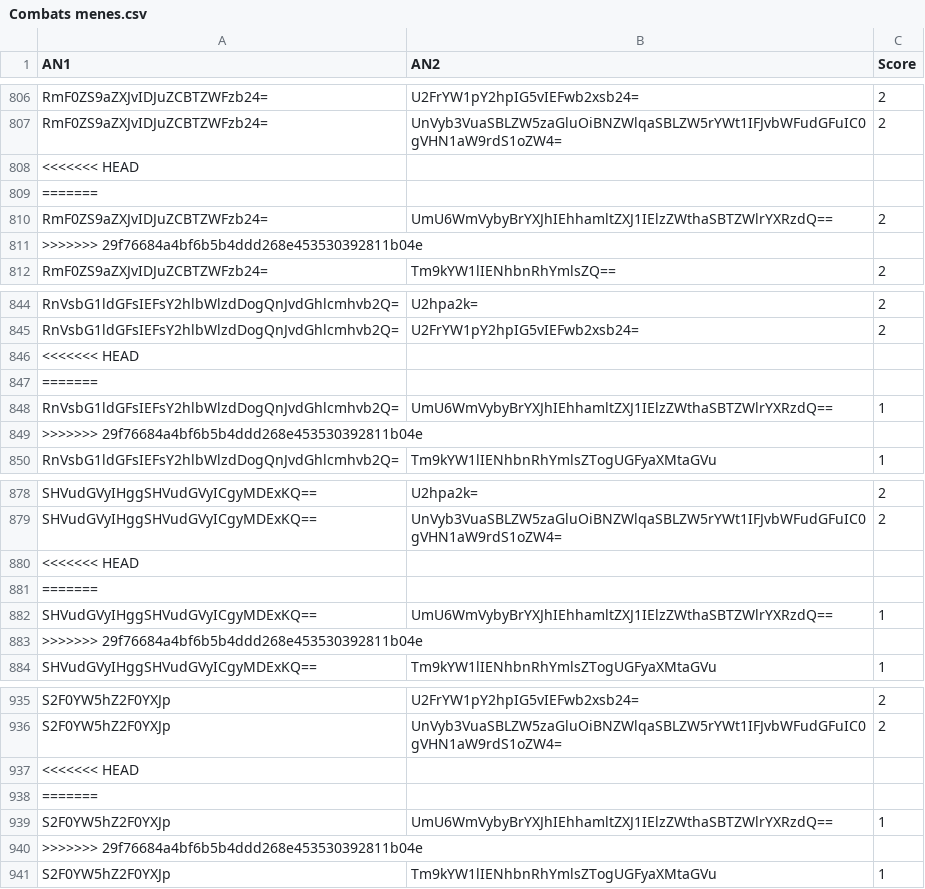
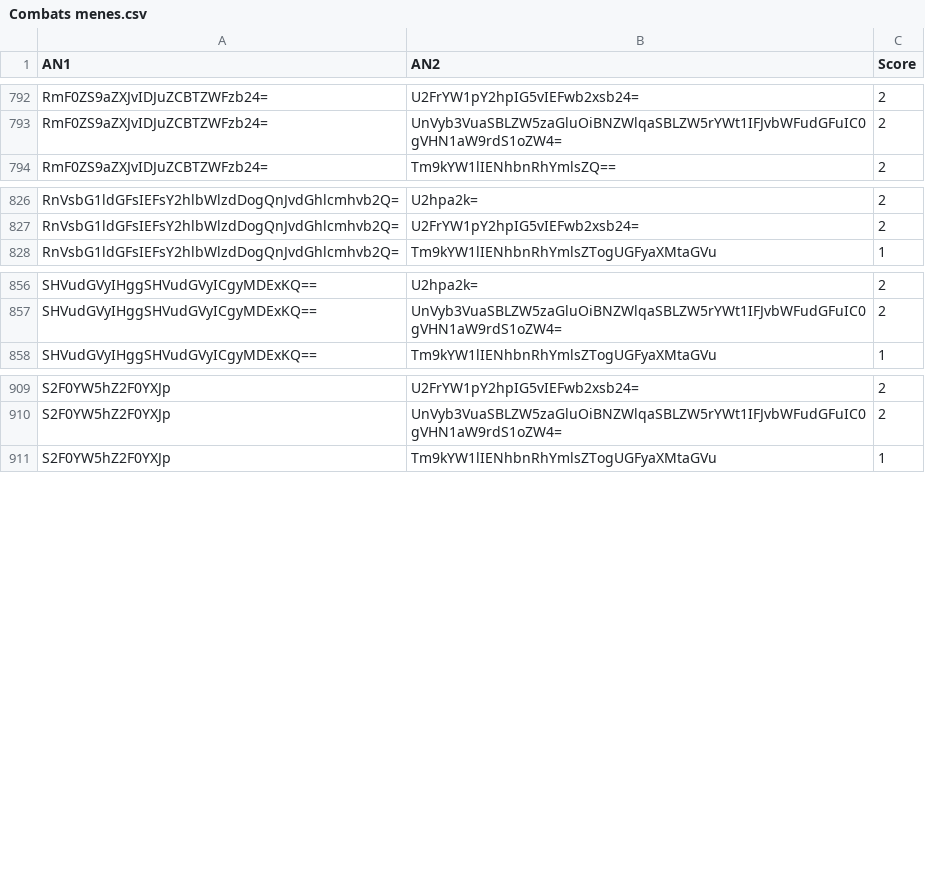
Before and after one commit to Reinaldodos/Anime, a CSV file: anidb jugement comparatif/Combats menes.csv, drawn as a sheet; only a part is shown, gaps mark what is left out; the diff covers the shown part only; the diff names each change by its address in the sheet, - before the commit and + after, or states it on an @@ line.

```diff
--- a/anidb jugement comparatif/Combats menes.csv
+++ b/anidb jugement comparatif/Combats menes.csv
-row 808: <<<<<<< HEAD
-row 809: =======
-row 810: RmF0ZS9aZXJvIDJuZCBTZWFzb24= | UmU6WmVybyBrYXJhIEhhamltZXJ1IElzZWthaSBTZWlrYXRzdQ== | 2
-row 811: >>>>>>> 29f76684a4bf6b5b4ddd268e453530392811b04e
-row 846: <<<<<<< HEAD
-row 847: =======
-row 848: RnVsbG1ldGFsIEFsY2hlbWlzdDogQnJvdGhlcmhvb2Q= | UmU6WmVybyBrYXJhIEhhamltZXJ1IElzZWthaSBTZWlrYXRzdQ== | 1
-row 849: >>>>>>> 29f76684a4bf6b5b4ddd268e453530392811b04e
-row 880: <<<<<<< HEAD
-row 881: =======
-row 882: SHVudGVyIHggSHVudGVyICgyMDExKQ== | UmU6WmVybyBrYXJhIEhhamltZXJ1IElzZWthaSBTZWlrYXRzdQ== | 1
-row 883: >>>>>>> 29f76684a4bf6b5b4ddd268e453530392811b04e
-row 937: <<<<<<< HEAD
-row 938: =======
-row 939: S2F0YW5hZ2F0YXJp | UmU6WmVybyBrYXJhIEhhamltZXJ1IElzZWthaSBTZWlrYXRzdQ== | 1
-row 940: >>>>>>> 29f76684a4bf6b5b4ddd268e453530392811b04e
```
Also changed, not shown: 22 removed rows and 23 edited cells elsewhere in this file.
